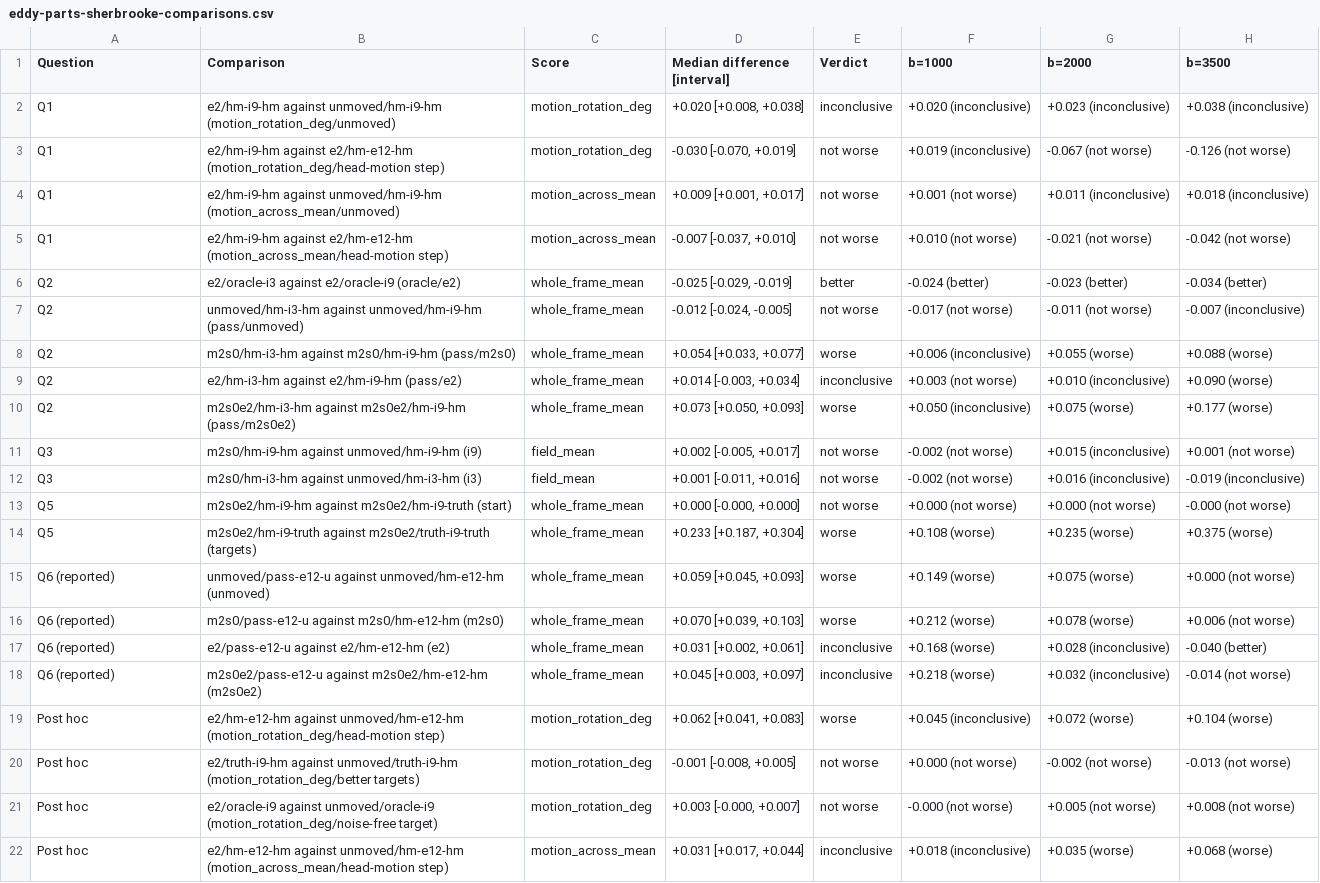
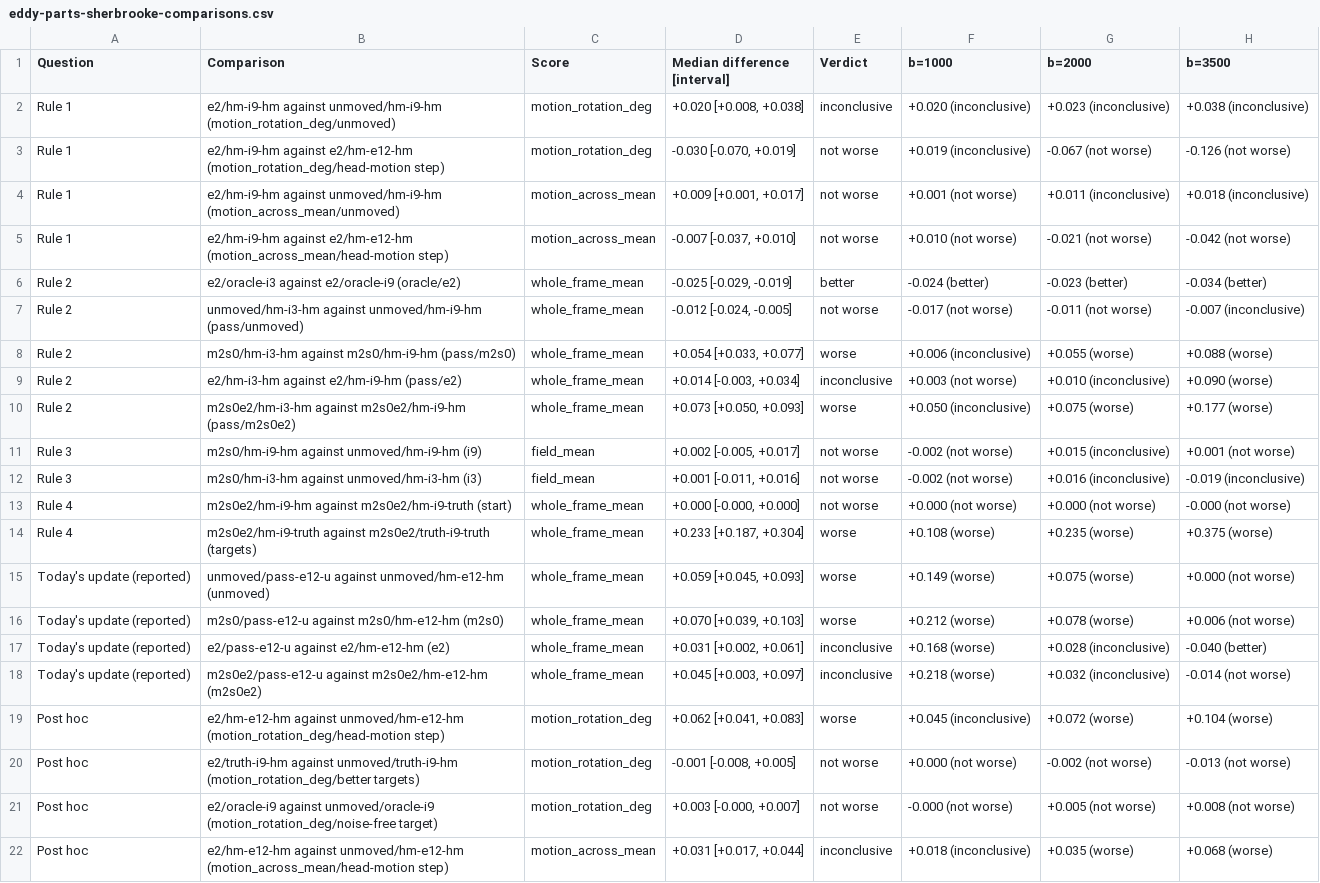
Before and after one commit to oesteban/nifreeze, a CSV file: docs/_static/registration/eddy-pass-parts/eddy-parts-sherbrooke-comparisons.csv, drawn as a sheet; only a part is shown; the diff names each change by its address in the sheet, - before the commit and + after, or states it on an @@ line.

```diff
--- a/docs/_static/registration/eddy-pass-parts/eddy-parts-sherbrooke-comparisons.csv
+++ b/docs/_static/registration/eddy-pass-parts/eddy-parts-sherbrooke-comparisons.csv
-A2:A5 (Question): Q1
+A2:A5 (Question): Rule 1
-A6:A10 (Question): Q2
+A6:A10 (Question): Rule 2
-A11:A12 (Question): Q3
+A11:A12 (Question): Rule 3
-A13:A14 (Question): Q5
+A13:A14 (Question): Rule 4
-A15:A18 (Question): Q6 (reported)
+A15:A18 (Question): Today's update (reported)
```
Also changed, not shown: 4 other files.
